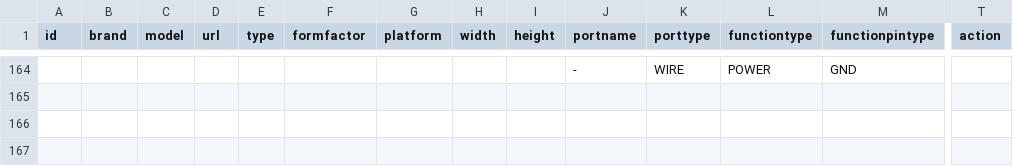
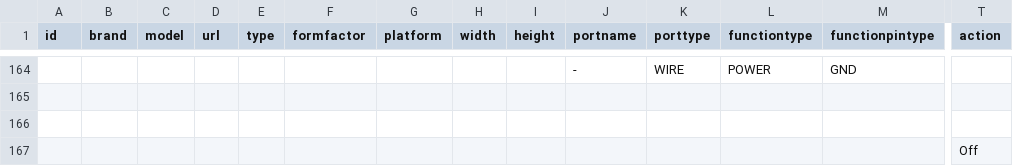
Before and after one commit to InGarage/MakerPlayGround_Library, a CSV file: newscript/actualdevice.csv, drawn as a sheet; only a part is shown, gaps mark what is left out; rows hold the shown columns only; the diff names each change by its address in the sheet, - before the commit and + after, or states it on an @@ line.

Commit message:
Add action to rgb led

```diff
--- a/newscript/actualdevice.csv
+++ b/newscript/actualdevice.csv
+row 167:  |  |  |  |  |  |  |  |  |  |  |  |  | Off
```
Also changed, not shown: newscript/genericoutputdevice.csv, 2 other files.
